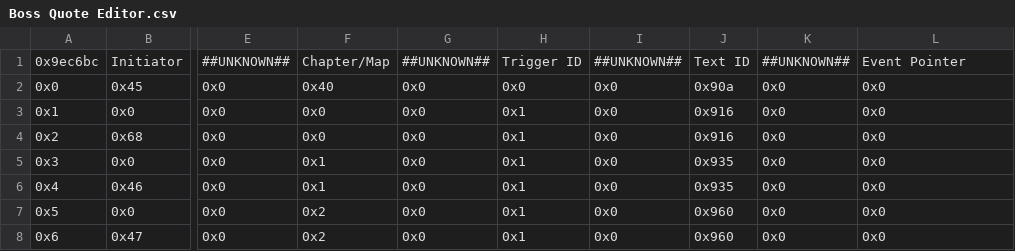
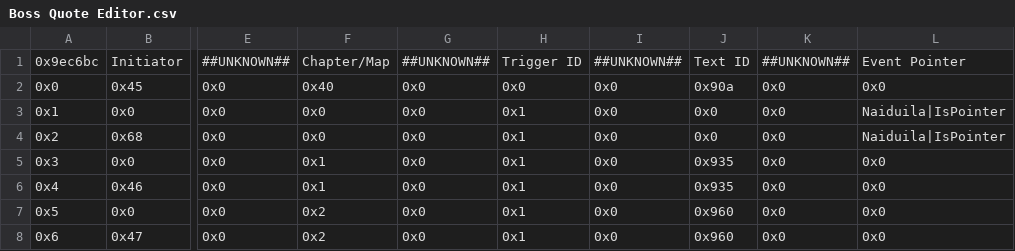
Before and after one commit to Zmr56/WeeklyBlitz, a CSV file: Tables/FE8 Nightmare modules/Quote editors/Boss Quote Editor.csv, drawn as a sheet; only a part is shown, gaps mark what is left out; the diff names each change by its address in the sheet, - before the commit and + after, or states it on an @@ line.

```diff
--- a/Tables/FE8 Nightmare modules/Quote editors/Boss Quote Editor.csv
+++ b/Tables/FE8 Nightmare modules/Quote editors/Boss Quote Editor.csv
-J3:J4: 0x916
+J3:J4: 0x0
-L3:L4: 0x0
+L3:L4: Naiduila|IsPointer
```
Also changed, not shown: Tables/FE8 Nightmare modules/Class & Character editors/FE8 Character Editor.csv, Tables/FE8 Nightmare modules/Class & Character editors/FE8 Class Editor.csv, 22 other files.
